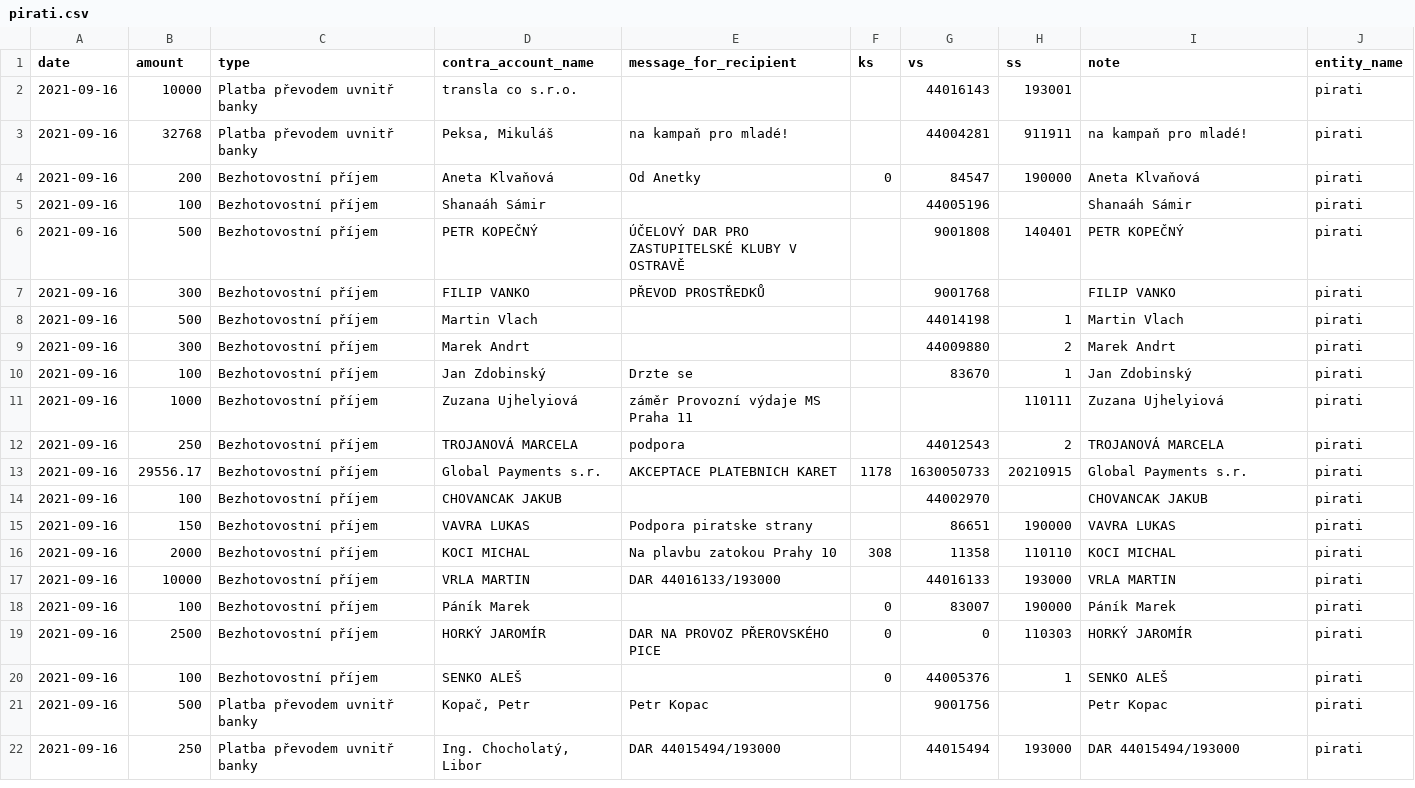
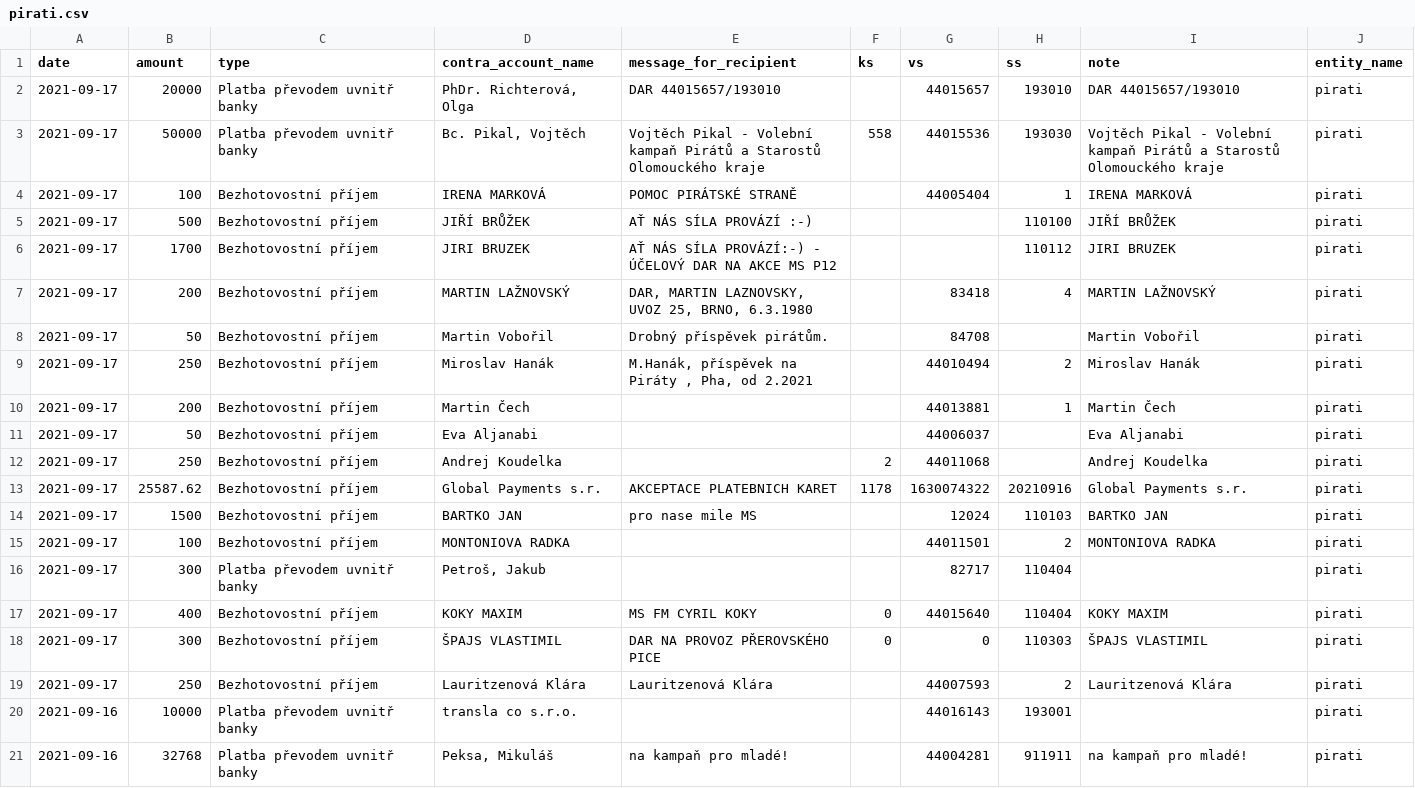
Before and after one commit to opop999/transparent_election_accounts, a CSV file: data/donation_accounts/individual_donation_accounts/pirati.csv, drawn as a sheet; only a part is shown; the shorter side is filled out with more unchanged rows.

```diff
--- a/data/donation_accounts/individual_donation_accounts/pirati.csv
+++ b/data/donation_accounts/individual_donation_accounts/pirati.csv
@@ -1,2 +1,20 @@
 date,amount,type,contra_account_name,message_for_recipient,ks,vs,ss,note,entity_name
+2021-09-17,20000,Platba převodem uvnitř banky,"PhDr. Richterová, Olga",DAR 44015657/193010,,44015657,193010,DAR 44015657/193010,pirati
+2021-09-17,50000,Platba převodem uvnitř banky,"Bc. Pikal, Vojtěch",Vojtěch Pikal - Volební kampaň Pirátů a Starostů Olomouckého kraje,558,44015536,193030,Vojtěch Pikal - Volební kampaň Pirátů a Starostů Olomouckého kraje,pirati
+2021-09-17,100,Bezhotovostní příjem,IRENA MARKOVÁ,POMOC PIRÁTSKÉ STRANĚ,,44005404,1,IRENA MARKOVÁ,pirati
+2021-09-17,500,Bezhotovostní příjem,JIŘÍ BRŮŽEK,AŤ NÁS SÍLA PROVÁZÍ :-),,,110100,JIŘÍ BRŮŽEK,pirati
+2021-09-17,1700,Bezhotovostní příjem,JIRI BRUZEK,AŤ NÁS SÍLA PROVÁZÍ:-) - ÚČELOVÝ DAR NA AKCE MS P12,,,110112,JIRI BRUZEK,pirati
+2021-09-17,200,Bezhotovostní příjem,MARTIN LAŽNOVSKÝ,"DAR, MARTIN LAZNOVSKY, UVOZ 25, BRNO, 6.3.1980",,83418,4,MARTIN LAŽNOVSKÝ,pirati
+2021-09-17,50,Bezhotovostní příjem,Martin Vobořil,Drobný příspěvek pirátům.,,84708,,Martin Vobořil,pirati
+2021-09-17,250,Bezhotovostní příjem,Miroslav Hanák,"M.Hanák, příspěvek na Piráty , Pha, od 2.2021",,44010494,2,Miroslav Hanák,pirati
+2021-09-17,200,Bezhotovostní příjem,Martin Čech,"",,44013881,1,Martin Čech,pirati
+2021-09-17,50,Bezhotovostní příjem,Eva Aljanabi,"",,44006037,,Eva Aljanabi,pirati
+2021-09-17,250,Bezhotovostní příjem,Andrej Koudelka,"",2,44011068,,Andrej Koudelka,pirati
+2021-09-17,25587.62,Bezhotovostní příjem,Global Payments s.r.,AKCEPTACE PLATEBNICH KARET,1178,1630074322,20210916,Global Payments s.r.,pirati
+2021-09-17,1500,Bezhotovostní příjem,BARTKO JAN,pro nase mile MS,,12024,110103,BARTKO JAN,pirati
+2021-09-17,100,Bezhotovostní příjem,MONTONIOVA RADKA,"",,44011501,2,MONTONIOVA RADKA,pirati
+2021-09-17,300,Platba převodem uvnitř banky,"Petroš, Jakub","",,82717,110404,"",pirati
+2021-09-17,400,Bezhotovostní příjem,KOKY MAXIM,MS FM CYRIL KOKY,0,44015640,110404,KOKY MAXIM,pirati
+2021-09-17,300,Bezhotovostní příjem,ŠPAJS VLASTIMIL,DAR NA PROVOZ PŘEROVSKÉHO PICE,0,0,110303,ŠPAJS VLASTIMIL,pirati
+2021-09-17,250,Bezhotovostní příjem,Lauritzenová Klára,Lauritzenová Klára,,44007593,2,Lauritzenová Klára,pirati
 2021-09-16,10000,Platba převodem uvnitř banky,transla co s.r.o.,"",,44016143,193001,"",pirati
```
Also changed, not shown: data/donation_accounts/individual_donation_accounts/zeleni.csv, data/expense_accounts/csob_expense_merged_data.csv, 54 other files.
